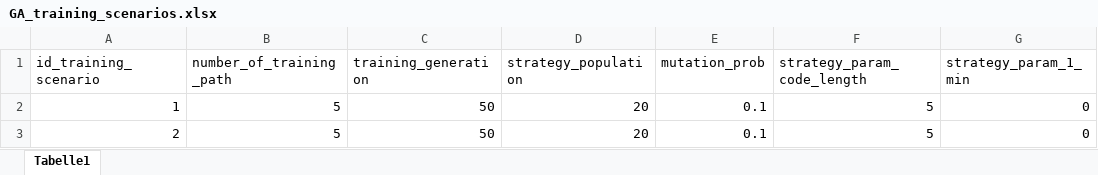
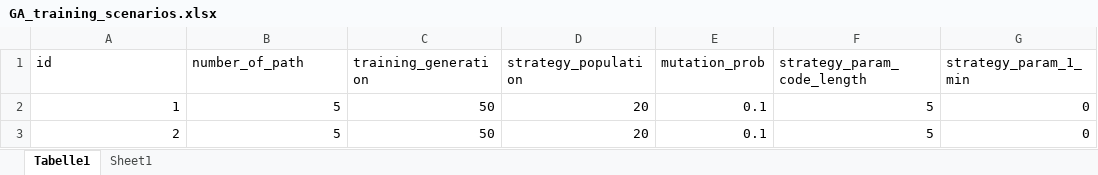
Before and after one commit to ABM4ALL/Melodie, an Excel workbook: examples/Aspiration/data/excel_source/GA_training_scenarios.xlsx, sheet Tabelle1, drawn as a sheet; only a part is shown; values as stored, in another font and other column widths than the file's, no borders; the diff names each change by its address in the sheet, - before the commit and + after, or states it on an @@ line.

```diff
--- a/examples/Aspiration/data/excel_source/GA_training_scenarios.xlsx (sheet Tabelle1)
+++ b/examples/Aspiration/data/excel_source/GA_training_scenarios.xlsx (sheet Tabelle1)
+sheet tab: Sheet1
-A1: id_training_scenario
+A1: id
-B1: number_of_training_path
+B1: number_of_path
```
Also changed, not shown: examples/Aspiration/data/excel_source/scenarios.xlsx.
